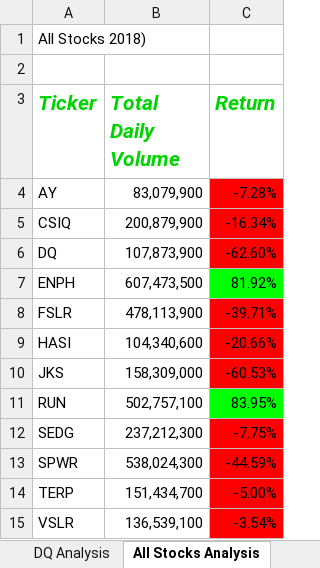
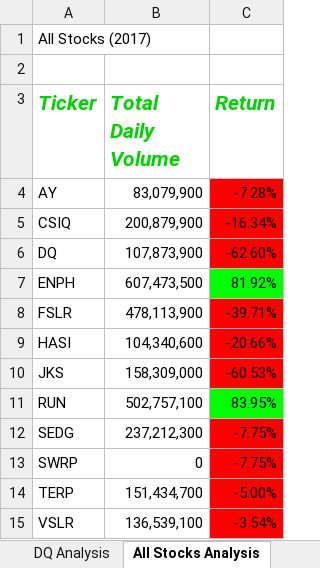
Before and after one commit to tor86/stock-analysis, an Excel workbook: green_stocks.xlsm, sheet All Stocks Analysis, drawn as a sheet; values as stored, in another font and other column widths than the file's, no borders; charts and pictures not drawn; removed rows and columns are numbered as before the commit, all else as after; the diff names each change by its address in the sheet, - before the commit and + after, or states it on an @@ line.

Commit message:
Add files via upload

```diff
--- a/green_stocks.xlsm (sheet All Stocks Analysis)
+++ b/green_stocks.xlsm (sheet All Stocks Analysis)
-A1 (Ticker): All Stocks 2018)
+A1 (Ticker): All Stocks (2017)
-row 13: SPWR | 538,024,300 | -44.59%
+row 13: SWRP | 0 | -7.75%
```
Also changed, not shown: charts or pictures.
